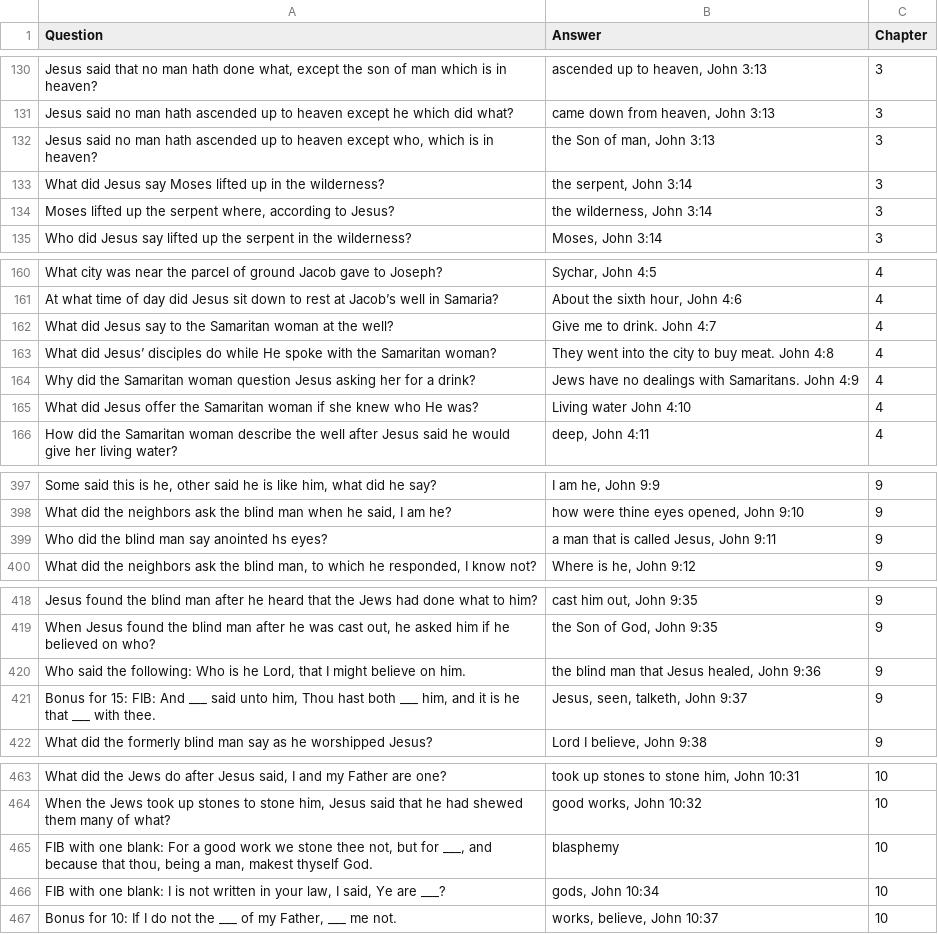
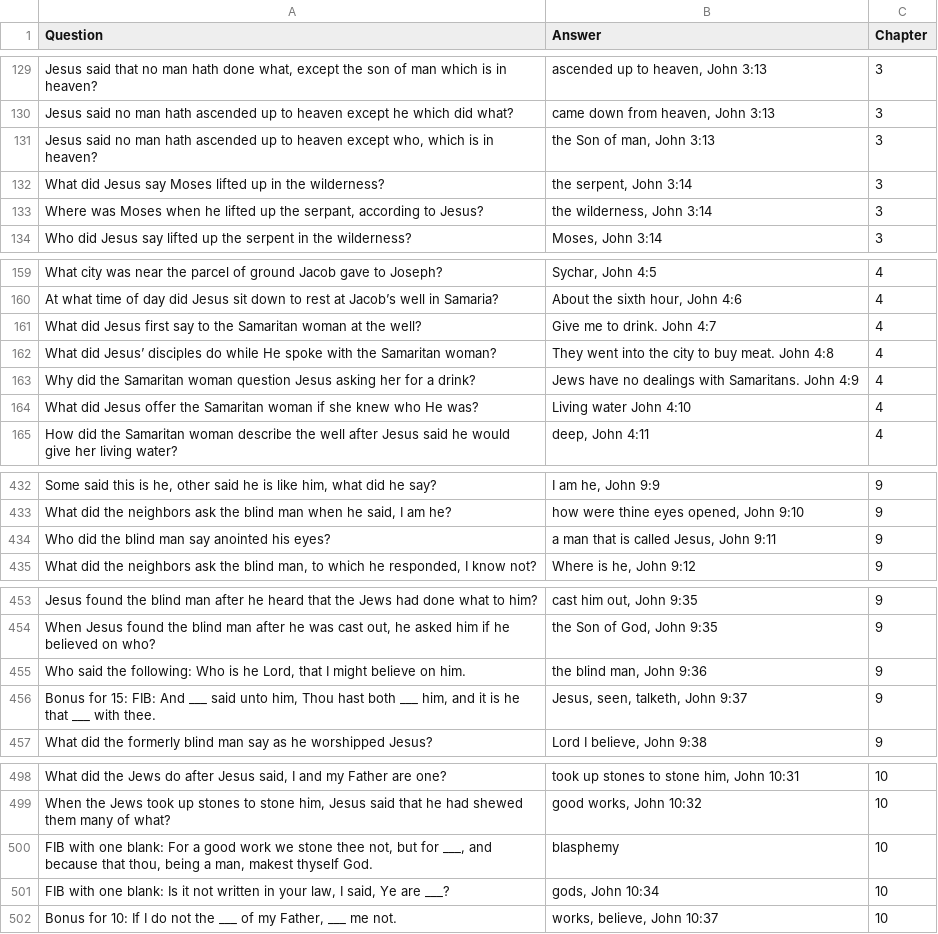
Before and after one commit to markASC6/teaneckBB, a CSV file: data/johnSample.csv, drawn as a sheet; only a part is shown, gaps mark what is left out; addresses are those after the commit; the diff covers the shown part only; the diff names each change by its address in the sheet, - before the commit and + after, or states it on an @@ line.

Commit message:
More to John 5, some typos fixed

```diff
--- a/data/johnSample.csv
+++ b/data/johnSample.csv
-A133 (Question): Moses lifted up the serpent where, according to…
+A133 (Question): Where was Moses when he lifted up the serpant, according to…
-A161 (Question): …did Jesus say to…
+A161 (Question): …did Jesus first say to…
-A434 (Question): Who did the blind man say anointed hs eyes?
+A434 (Question): Who did the blind man say anointed his eyes?
-B455 (Answer): the blind man that Jesus healed, John 9:36
+B455 (Answer): the blind man, John 9:36
-A501 (Question): …one blank: I is not written…
+A501 (Question): …one blank: Is it not written…
```
Also changed, not shown: 36 added rows, 1 removed row and 15 edited cells elsewhere in this file.
